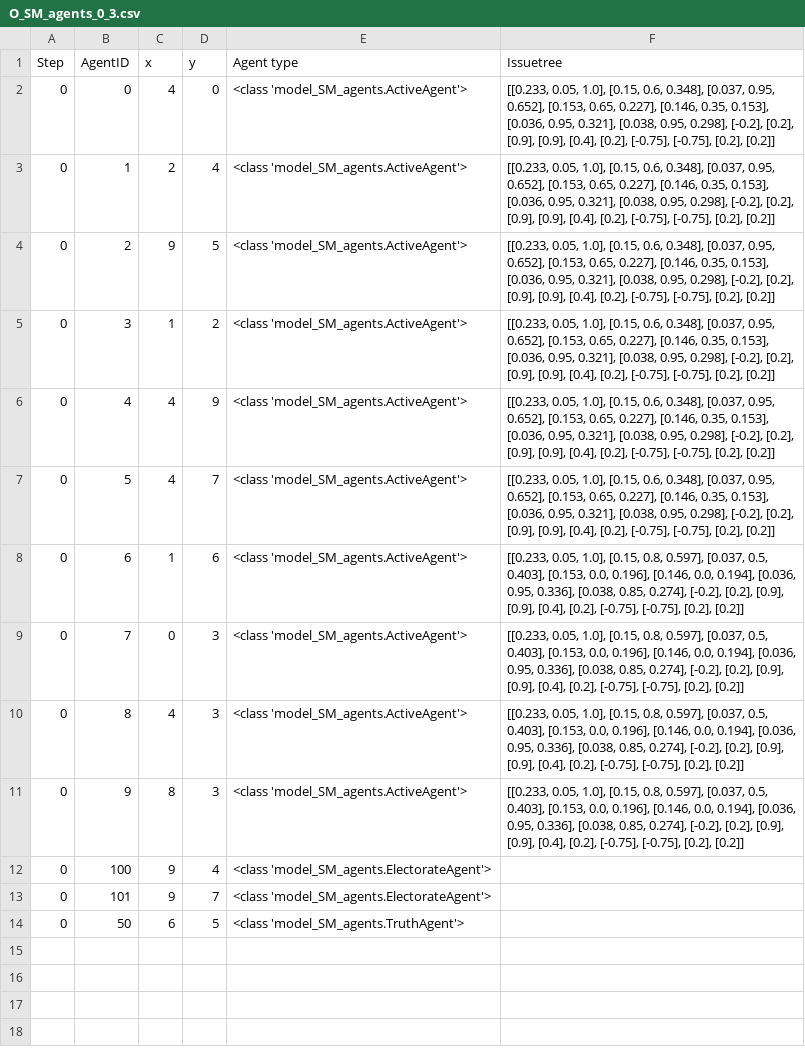
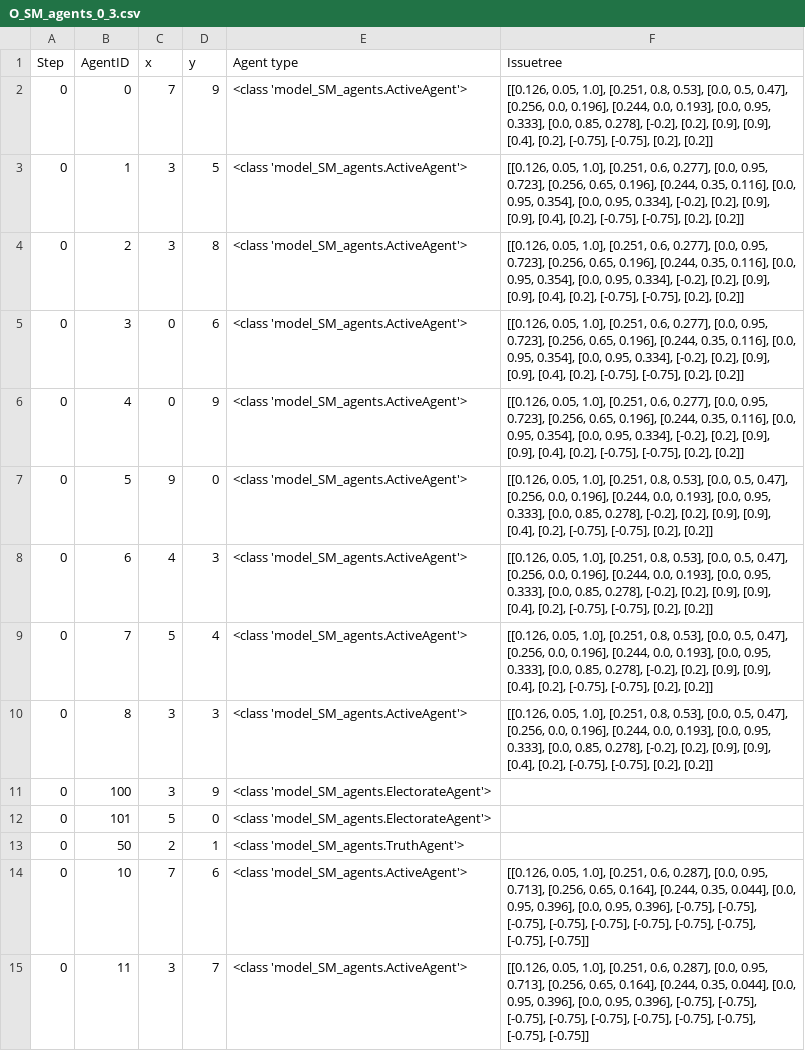
Before and after one commit to kleinrap/policyemergencev4_SM_v1, a CSV file: 0_ResultsAnalysis/O_SM_agents_0_3.csv, drawn as a sheet; removed rows and columns are numbered as before the commit, all else as after; the diff names each change by its address in the sheet, - before the commit and + after, or states it on an @@ line.

```diff
--- a/0_ResultsAnalysis/O_SM_agents_0_3.csv
+++ b/0_ResultsAnalysis/O_SM_agents_0_3.csv
-C2 (x): 4
+C2 (x): 7
-D2 (y): 0
+D2 (y): 9
-F2 (Issuetree): [[0.233, 0.05, 1.0], [0.15, 0.6, 0.348], [0.037, 0.95, 0.652], [0.153, 0.65, 0.227], [0.146, 0.35, 0.153], [0.036, 0.95, 0.321], [0.038, 0.95, 0.298], [-0.2], [0.2],…
+F2 (Issuetree): [[0.126, 0.05, 1.0], [0.251, 0.8, 0.53], [0.0, 0.5, 0.47], [0.256, 0.0, 0.196], [0.244, 0.0, 0.193], [0.0, 0.95, 0.333], [0.0, 0.85, 0.278], [-0.2], [0.2],…
-C3 (x): 2
+C3 (x): 3
-D3 (y): 4
+D3 (y): 5
-F3:F6 (Issuetree): [[0.233, 0.05, 1.0], [0.15, 0.6, 0.348], [0.037, 0.95, 0.652], [0.153, 0.65, 0.227], [0.146, 0.35, 0.153], [0.036, 0.95, 0.321], [0.038, 0.95, 0.298], [-0.2], [0.2],…
+F3:F6 (Issuetree): [[0.126, 0.05, 1.0], [0.251, 0.6, 0.277], [0.0, 0.95, 0.723], [0.256, 0.65, 0.196], [0.244, 0.35, 0.116], [0.0, 0.95, 0.354], [0.0, 0.95, 0.334], [-0.2], [0.2],…
-C4 (x): 9
+C4 (x): 3
-D4 (y): 5
+D4 (y): 8
-C5 (x): 1
+C5 (x): 0
-D5 (y): 2
+D5 (y): 6
-C6 (x): 4
+C6 (x): 0
-C7 (x): 4
+C7 (x): 9
-D7 (y): 7
+D7 (y): 0
-F7 (Issuetree): [[0.233, 0.05, 1.0], [0.15, 0.6, 0.348], [0.037, 0.95, 0.652], [0.153, 0.65, 0.227], [0.146, 0.35, 0.153], [0.036, 0.95, 0.321], [0.038, 0.95, 0.298], [-0.2], [0.2],…
+F7 (Issuetree): [[0.126, 0.05, 1.0], [0.251, 0.8, 0.53], [0.0, 0.5, 0.47], [0.256, 0.0, 0.196], [0.244, 0.0, 0.193], [0.0, 0.95, 0.333], [0.0, 0.85, 0.278], [-0.2], [0.2],…
-C8 (x): 1
+C8 (x): 4
-D8 (y): 6
+D8 (y): 3
-F8:F10 (Issuetree): [[0.233, 0.05, 1.0], [0.15, 0.8, 0.597], [0.037, 0.5, 0.403], [0.153, 0.0, 0.196], [0.146, 0.0, 0.194], [0.036, 0.95, 0.336], [0.038, 0.85, 0.274], [-0.2], [0.2],…
+F8:F10 (Issuetree): [[0.126, 0.05, 1.0], [0.251, 0.8, 0.53], [0.0, 0.5, 0.47], [0.256, 0.0, 0.196], [0.244, 0.0, 0.193], [0.0, 0.95, 0.333], [0.0, 0.85, 0.278], [-0.2], [0.2],…
-C9 (x): 0
+C9 (x): 5
-D9 (y): 3
+D9 (y): 4
-C10 (x): 4
+C10 (x): 3
-row 11: 0 | 9 | 8 | 3 | <class 'model_SM_agents.ActiveAgent'> | [[0.233, 0.05, 1.0], [0.15, 0.8, 0.597], [0.037, 0.5, 0.403], [0.153, 0.0, 0.196], [0.146, 0.0, 0.194], [0.036, 0.95, 0.336], [0.038, 0.85, 0.274], [-0.2], [0.2], [0.9], [0.9], [0.4], [0.2], [-0.75], [-0.75], [0.2], [0.2]]
-C11 (x): 9
+C11 (x): 3
-D11 (y): 4
+D11 (y): 9
-C12 (x): 9
+C12 (x): 5
-D12 (y): 7
+D12 (y): 0
-C13 (x): 6
+C13 (x): 2
-D13 (y): 5
+D13 (y): 1
+row 14: 0 | 10 | 7 | 6 | <class 'model_SM_agents.ActiveAgent'> | [[0.126, 0.05, 1.0], [0.251, 0.6, 0.287], [0.0, 0.95, 0.713], [0.256, 0.65, 0.164], [0.244, 0.35, 0.044], [0.0, 0.95, 0.396], [0.0, 0.95, 0.396], [-0.75], [-0.75], [-0.75], [-0.75], [-0.75], [-0.75], [-0.75], [-0.75], [-0.75], [-0.75]]
+row 15: 0 | 11 | 3 | 7 | <class 'model_SM_agents.ActiveAgent'> | [[0.126, 0.05, 1.0], [0.251, 0.6, 0.287], [0.0, 0.95, 0.713], [0.256, 0.65, 0.164], [0.244, 0.35, 0.044], [0.0, 0.95, 0.396], [0.0, 0.95, 0.396], [-0.75], [-0.75], [-0.75], [-0.75], [-0.75], [-0.75], [-0.75], [-0.75], [-0.75], [-0.75]]
```
Also changed, not shown: 0_ResultsAnalysis/O_SM_agents_0_0.csv, 0_ResultsAnalysis/O_SM_agents_0_1.csv, 14 other files.
